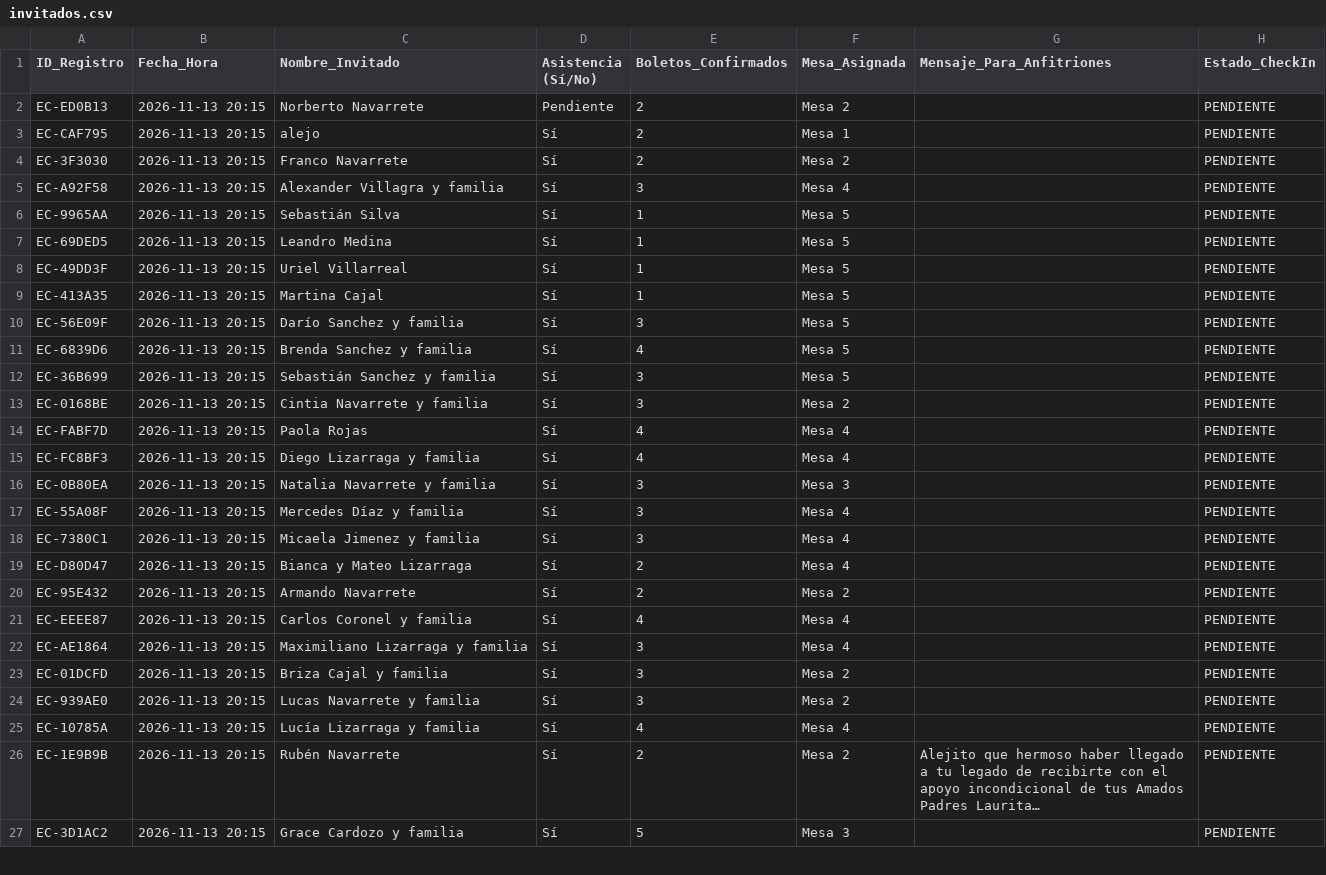
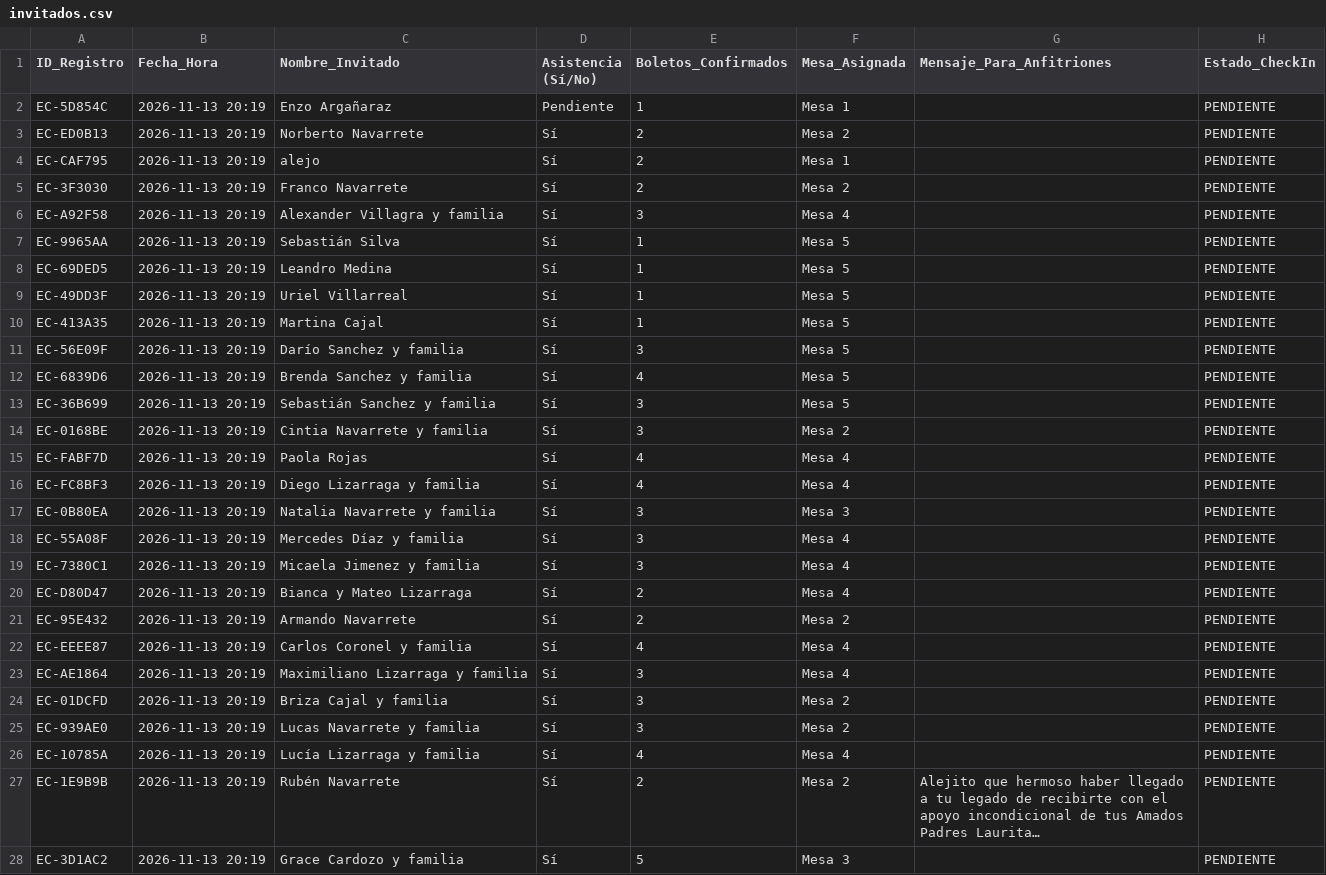
Before and after one commit to eventcraft-ai/invitations, a CSV file: alejo-navarrete-c8d87c/invitados.csv, drawn as a sheet; only a part is shown; long unchanged cells end in …; addresses are those after the commit; the diff covers the shown part only; the diff names each change by its address in the sheet, - before the commit and + after, or states it on an @@ line.

Commit message:
Update Guest Excel (alejo-navarrete-c8d87c): 31 families

```diff
--- a/alejo-navarrete-c8d87c/invitados.csv
+++ b/alejo-navarrete-c8d87c/invitados.csv
+row 2: EC-5D854C | 2026-11-13 20:19 | Enzo Argañaraz | Pendiente | 1 | Mesa 1 |  | PENDIENTE
-B3:B28 (Fecha_Hora): 2026-11-13 20:15
+B3:B28 (Fecha_Hora): 2026-11-13 20:19
-D3 (Asistencia (Sí/No)): Pendiente
+D3 (Asistencia (Sí/No)): Sí
```
Also changed, not shown: 4 edited cells elsewhere in this file, 1 other file.
